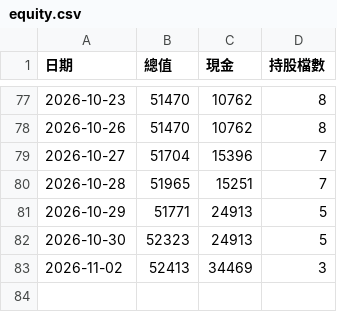
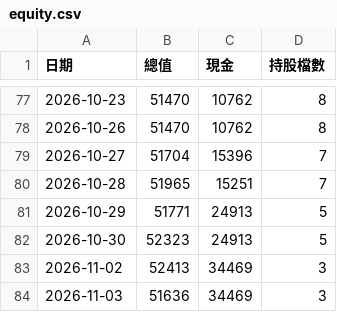
Before and after one commit to 20070117cheng/stock-box-system, a CSV file: outputs/paper/equity.csv, drawn as a sheet; only a part is shown, gaps mark what is left out.

```diff
--- a/outputs/paper/equity.csv
+++ b/outputs/paper/equity.csv
@@ -83 +83,2 @@
 2026-11-02,52413,34469,3
+2026-11-03,51636,34469,3
```
Also changed, not shown: 12 other files.
